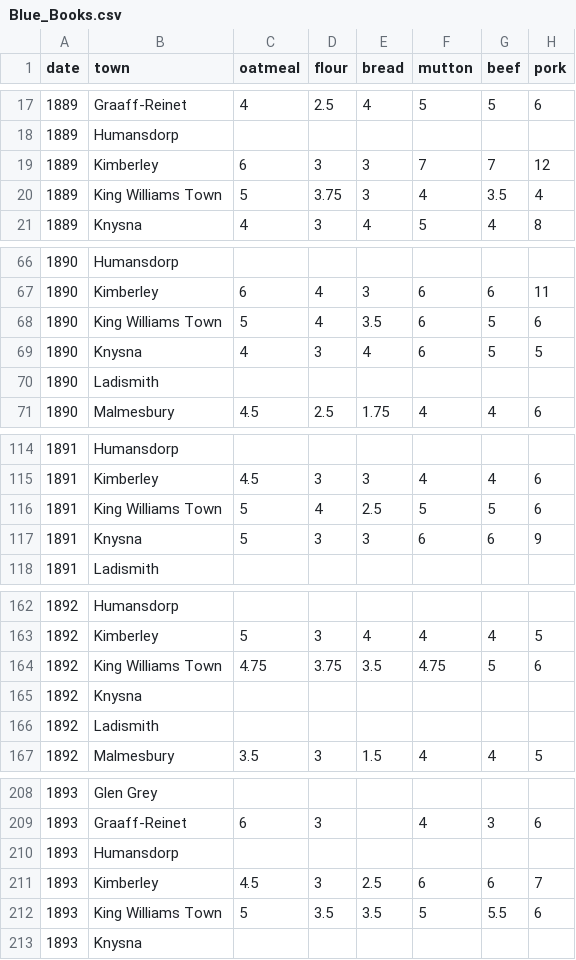
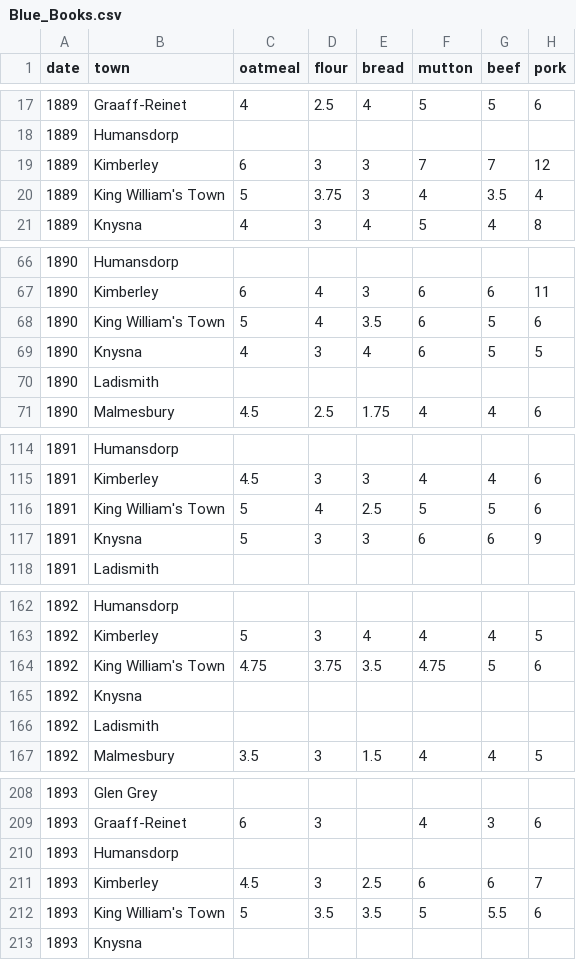
Before and after one commit to lhbinge/R-Commodities, a CSV file: Blue_Books.csv, drawn as a sheet; only a part is shown, gaps mark what is left out; the diff covers the shown part only; the diff names each change by its address in the sheet, - before the commit and + after, or states it on an @@ line.

Commit message:
New makeindex and town indices
New makeindex and town indices

```diff
--- a/Blue_Books.csv
+++ b/Blue_Books.csv
-B20 (town): King Williams Town
+B20 (town): King William's Town
-B68 (town): King Williams Town
+B68 (town): King William's Town
-B116 (town): King Williams Town
+B116 (town): King William's Town
-B164 (town): King Williams Town
+B164 (town): King William's Town
-B212 (town): King Williams Town
+B212 (town): King William's Town
```
Also changed, not shown: 14 edited cells elsewhere in this file, 46 other files.
